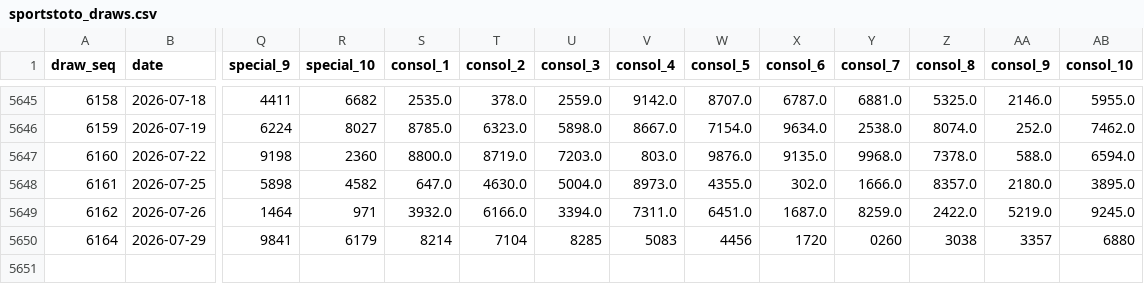
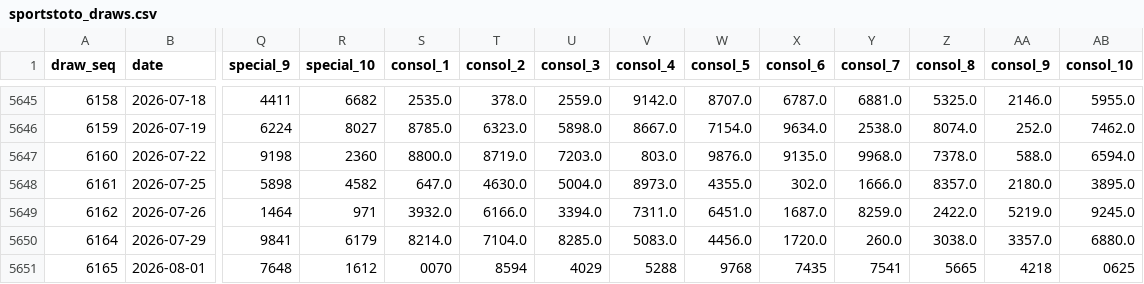
Before and after one commit to deadboy18/malaysia-4d, a CSV file: data/sportstoto_draws.csv, drawn as a sheet; only a part is shown, gaps mark what is left out; rows hold the shown columns only; the diff names each change by its address in the sheet, - before the commit and + after, or states it on an @@ line.

```diff
--- a/data/sportstoto_draws.csv
+++ b/data/sportstoto_draws.csv
-S5650 (consol_1): 8214
+S5650 (consol_1): 8214.0
-T5650 (consol_2): 7104
+T5650 (consol_2): 7104.0
-U5650 (consol_3): 8285
+U5650 (consol_3): 8285.0
-V5650 (consol_4): 5083
+V5650 (consol_4): 5083.0
-W5650 (consol_5): 4456
+W5650 (consol_5): 4456.0
-X5650 (consol_6): 1720
+X5650 (consol_6): 1720.0
-Y5650 (consol_7): 0260
+Y5650 (consol_7): 260.0
-Z5650 (consol_8): 3038
+Z5650 (consol_8): 3038.0
-AA5650 (consol_9): 3357
+AA5650 (consol_9): 3357.0
-AB5650 (consol_10): 6880
+AB5650 (consol_10): 6880.0
+row 5651: 6165 | 2026-08-01 | 7648 | 1612 | 0070 | 8594 | 4029 | 5288 | 9768 | 7435 | 7541 | 5665 | 4218 | 0625
```
Also changed, not shown: data/damacai_draws.csv, data/magnum_draws.csv, 4 other files.
